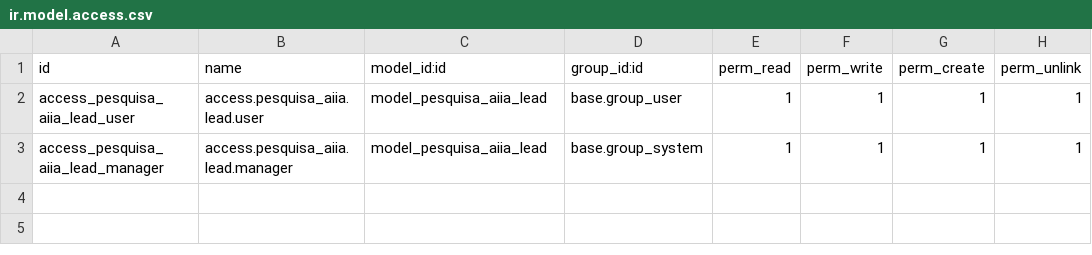
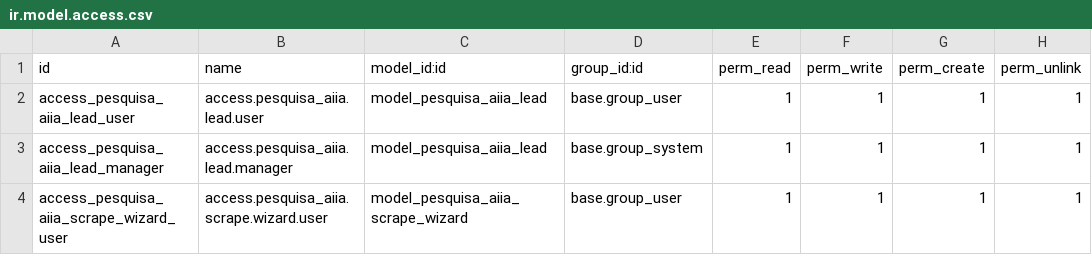
Before and after one commit to Nandus86/pesquisa_aiia, a CSV file: security/ir.model.access.csv, drawn as a sheet.

```diff
--- a/security/ir.model.access.csv
+++ b/security/ir.model.access.csv
@@ -3 +3,2 @@ access_pesquisa_aiia_lead_user,access.pesquisa_aiia.lead.user,model_pesquisa_aii
 access_pesquisa_aiia_lead_manager,access.pesquisa_aiia.lead.manager,model_pesquisa_aiia_lead,base.group_system,1,1,1,1
+access_pesquisa_aiia_scrape_wizard_user,access.pesquisa_aiia.scrape.wizard.user,model_pesquisa_aiia_scrape_wizard,base.group_user,1,1,1,1
```
Also changed, not shown: 7 other files.
